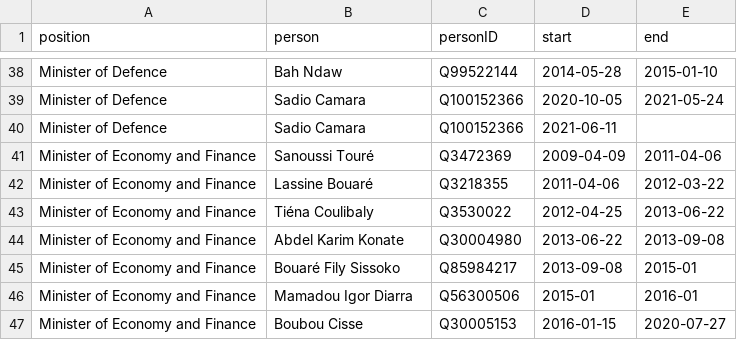
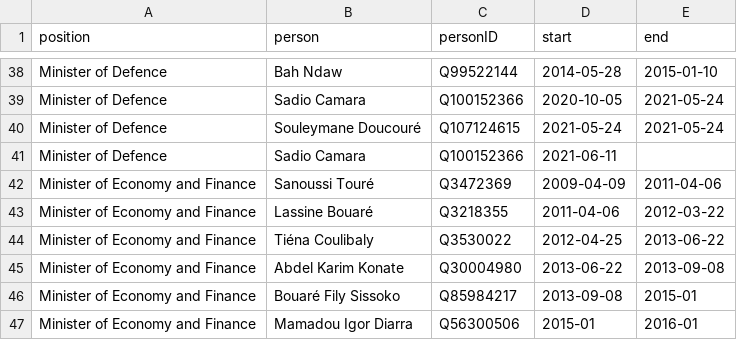
Before and after one commit to every-politician-scrapers/mali, a CSV file: html/holders21.csv, drawn as a sheet; only a part is shown, gaps mark what is left out; the shorter side is filled out with more unchanged rows; the diff names each change by its address in the sheet, - before the commit and + after, or states it on an @@ line.

```diff
--- a/html/holders21.csv
+++ b/html/holders21.csv
+row 40: Minister of Defence | Souleymane Doucouré | Q107124615 | 2021-05-24 | 2021-05-24
```
Also changed, not shown: html/bio.csv, html/predecessors.csv, 2 other files.
